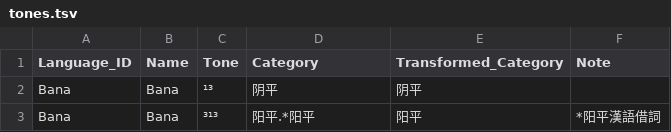
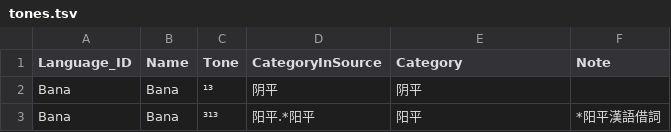
Before and after one commit to lexibank/chenhmongmien, a TSV file: etc/tones.tsv, drawn as a sheet; only a part is shown.

Commit message:
update column names

```diff
--- a/etc/tones.tsv
+++ b/etc/tones.tsv
@@ -1,2 +1,2 @@
-Language_ID	Name	Tone	Category	Transformed_Category	Note
+Language_ID	Name	Tone	CategoryInSource	Category	Note
 Bana	Bana	¹³	阴平	阴平	
```
